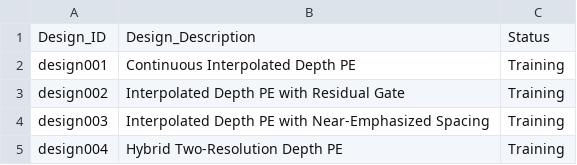
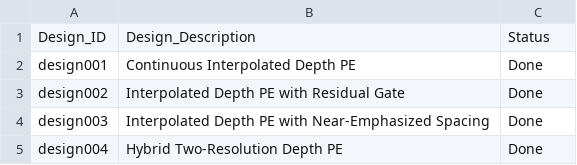
Before and after one commit to yanghangAI/autosapiens, a CSV file: runs/idea008/design_overview.csv, drawn as a sheet.

```diff
--- a/runs/idea008/design_overview.csv
+++ b/runs/idea008/design_overview.csv
@@ -1,5 +1,5 @@
 Design_ID,Design_Description,Status
-design001,Continuous Interpolated Depth PE,Training
-design002,Interpolated Depth PE with Residual Gate,Training
-design003,Interpolated Depth PE with Near-Emphasized Spacing,Training
-design004,Hybrid Two-Resolution Depth PE,Training
+design001,Continuous Interpolated Depth PE,Done
+design002,Interpolated Depth PE with Residual Gate,Done
+design003,Interpolated Depth PE with Near-Emphasized Spacing,Done
+design004,Hybrid Two-Resolution Depth PE,Done
```
Also changed, not shown: runs/idea006/design005/metrics.csv, runs/idea008/design002/metrics.csv, 47 other files.
